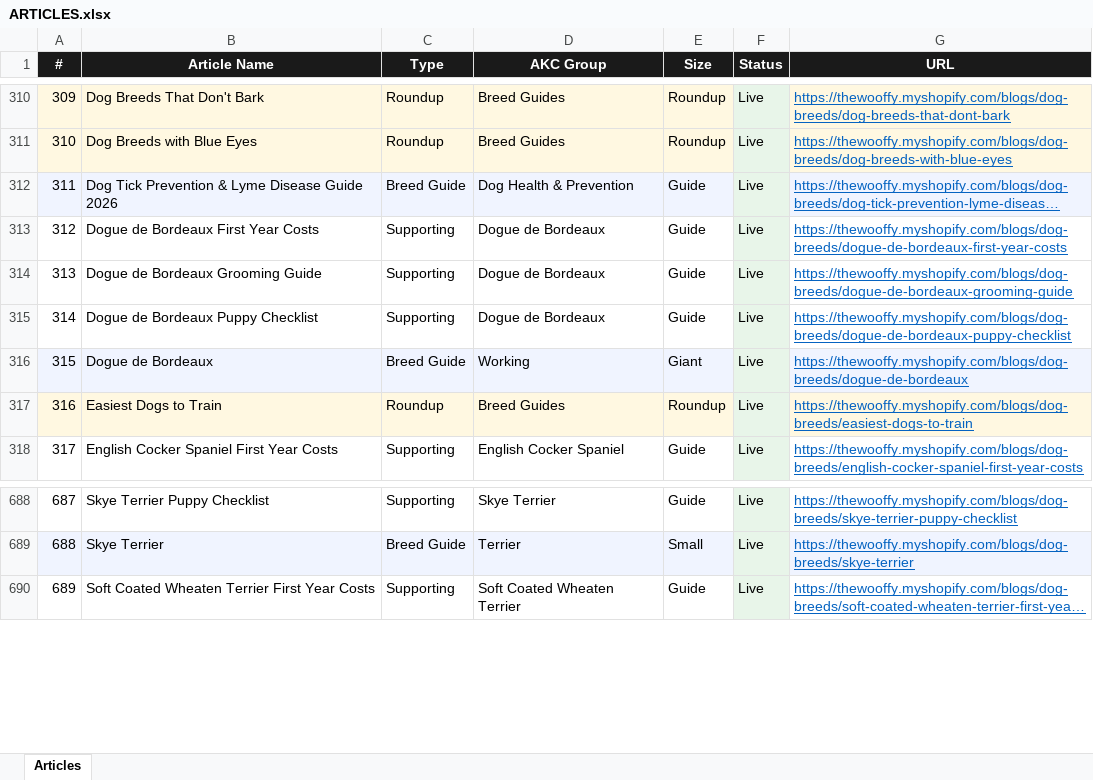
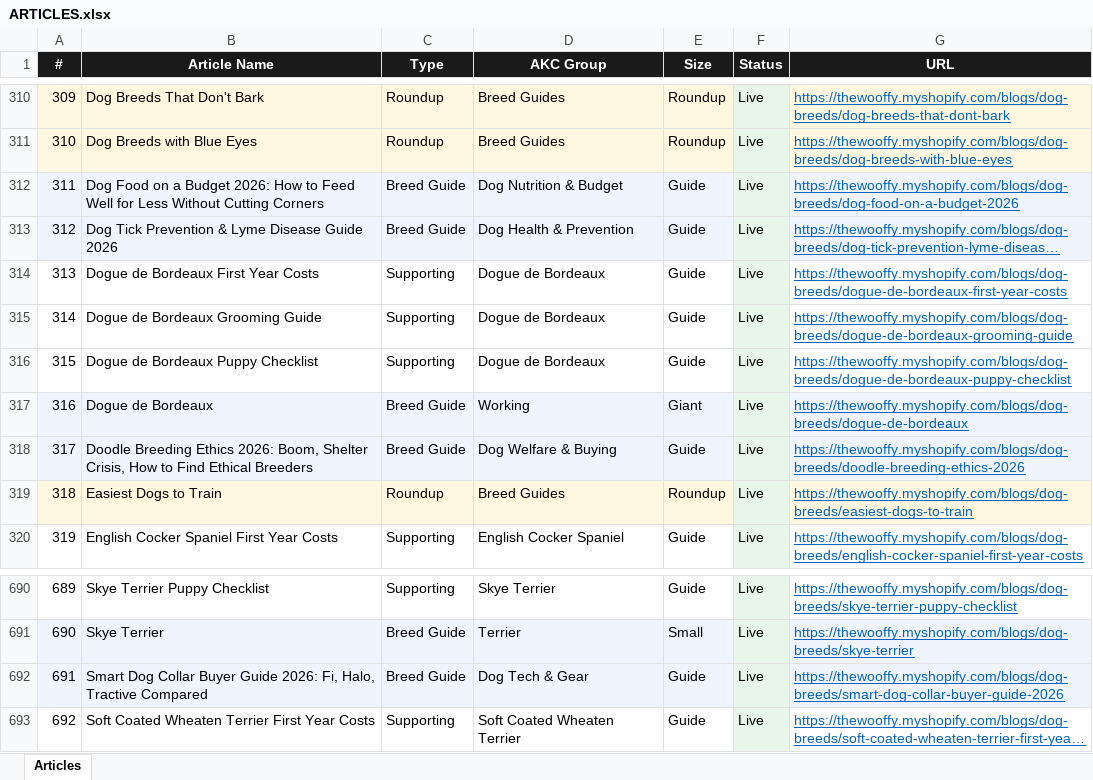
Before and after one commit to Kailunzhang/wooffy-dog-breeds, an Excel workbook: ARTICLES.xlsx, sheet Articles, drawn as a sheet; only a part is shown, gaps mark what is left out; long unchanged cells end in …; values as stored, in another font and other column widths than the file's, no borders; addresses are those after the commit; the diff names each change by its address in the sheet, - before the commit and + after, or states it on an @@ line.

Commit message:
feat(seo-content): Reddit trend batch 2 - 3 more high-ROI guides + HD heroes
From Reddit/forum trend research (Explore agent, mid-2026), the next-
tier ROI content cluster:

1. dog-food-on-a-budget-2026 — Petflation hit 4.3% YoY; petfood up
   143% since 2020. Honest budget-vs-premium comparison (AAFCO floor
   is the same; differences are digestibility/density/grain-free
   marketing). 8 cost-cutting tactics. Busts the boutique-brand myth.

2. smart-dog-collar-buyer-guide-2026 — Fi Series 3 vs Halo Collar 4
   vs Tractive GPS DOG 6 vs Apple AirTag. Honest comparison with
   real prices, monthly subscription cost, GPS accuracy, battery life,
   when NOT to buy. Default recommendation: Fi for most owners.

3. doodle-breeding-ethics-2026 — Doodle shelter intake at multi-year
   highs. 8 breeder red flags, 6 vetting questions, top 5 doodle
   rescue networks (Doodle Rescue Collective, IDOG, etc.). Reframes
   adoption as the easier ethical default given current oversupply.

All 3 use hub schema (intro/care/special + 6-7 FAQ each). Cross-
linked into the existing summer-care, tick, and BOAS hubs from
yesterday's batch + nutrition cluster + doodle breed guides.
Custom HD heroes generated via fal.ai (kibble+receipts still life,
GPS collar+phone product shot, two Goldendoodles studio portrait).

Adds:
  - scripts/generate_reddit_trend_batch_2.py
  - scripts/generate_reddit_trend_batch_2_heroes.py

Site total: 778 -> 781 articles.

```diff
--- a/ARTICLES.xlsx (sheet Articles)
+++ b/ARTICLES.xlsx (sheet Articles)
+row 312: 311 | Dog Food on a Budget 2026: How to Feed Well for Less Without Cutting Corners | Breed Guide | Dog Nutrition & Budget | Guide | Live | https://thewooffy.myshopify.com/blogs/dog-breeds/dog-food-on-a-budget-2026
@@ column A (#) renumbered from row 313 down @@
+row 318: 317 | Doodle Breeding Ethics 2026: Boom, Shelter Crisis, How to Find Ethical Breeders | Breed Guide | Dog Welfare & Buying | Guide | Live | https://thewooffy.myshopify.com/blogs/dog-breeds/doodle-breeding-ethics-2026
+row 692: 691 | Smart Dog Collar Buyer Guide 2026: Fi, Halo, Tractive Compared | Breed Guide | Dog Tech & Gear | Guide | Live | https://thewooffy.myshopify.com/blogs/dog-breeds/smart-dog-collar-buyer-guide-2026
```
Also changed, not shown: 6 other files.
